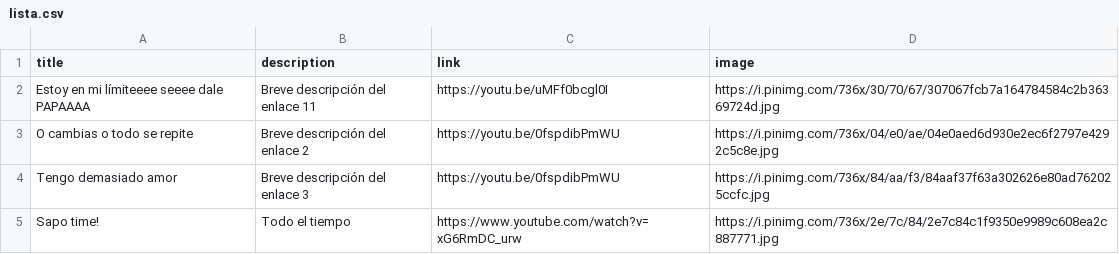
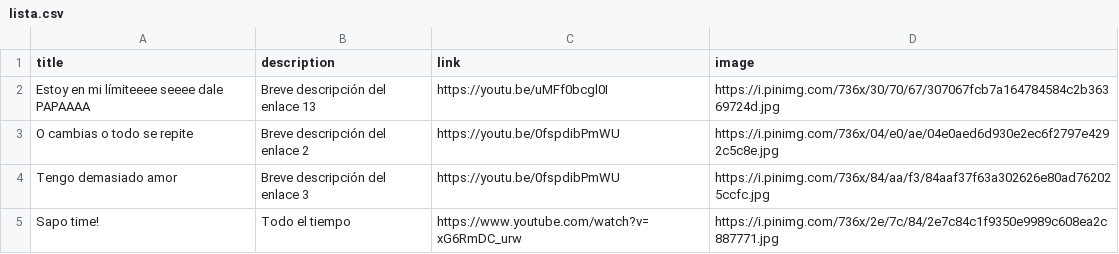
Before and after one commit to javiercasal/lista, a CSV file: lista.csv, drawn as a sheet; only a part is shown.

Commit message:
Actualización desde HTML local

```diff
--- a/lista.csv
+++ b/lista.csv
@@ -1,3 +1,3 @@
 title,description,link,image
-Estoy en mi límiteeee seeee dale PAPAAAA,Breve descripción del enlace 11,https://youtu.be/uMFf0bcgl0I,https://i.pinimg.com/736x/30/70/67/307067fcb7a164784584c2b36369724d.jpg
+Estoy en mi límiteeee seeee dale PAPAAAA,Breve descripción del enlace 13,https://youtu.be/uMFf0bcgl0I,https://i.pinimg.com/736x/30/70/67/307067fcb7a164784584c2b36369724d.jpg
 O cambias o todo se repite,Breve descripción del enlace 2,https://youtu.be/0fspdibPmWU,https://i.pinimg.com/736x/04/e0/ae/04e0aed6d930e2ec6f2797e4292c5c8e.jpg
```
